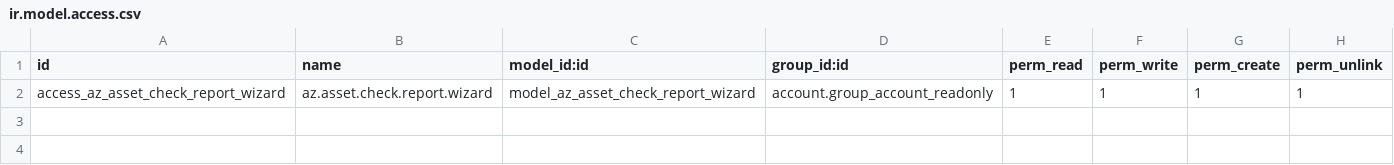
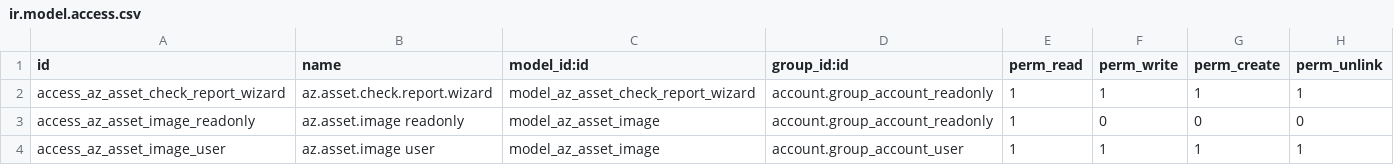
Before and after one commit to MinMin2019/autozone-odoo-addons, a CSV file: custom_asset_tracking/security/ir.model.access.csv, drawn as a sheet; the diff names each change by its address in the sheet, - before the commit and + after, or states it on an @@ line.

```diff
--- a/custom_asset_tracking/security/ir.model.access.csv
+++ b/custom_asset_tracking/security/ir.model.access.csv
+row 3: access_az_asset_image_readonly | az.asset.image readonly | model_az_asset_image | account.group_account_readonly | 1 | 0 | 0 | 0
+row 4: access_az_asset_image_user | az.asset.image user | model_az_asset_image | account.group_account_user | 1 | 1 | 1 | 1
```
Also changed, not shown: 5 other files.
